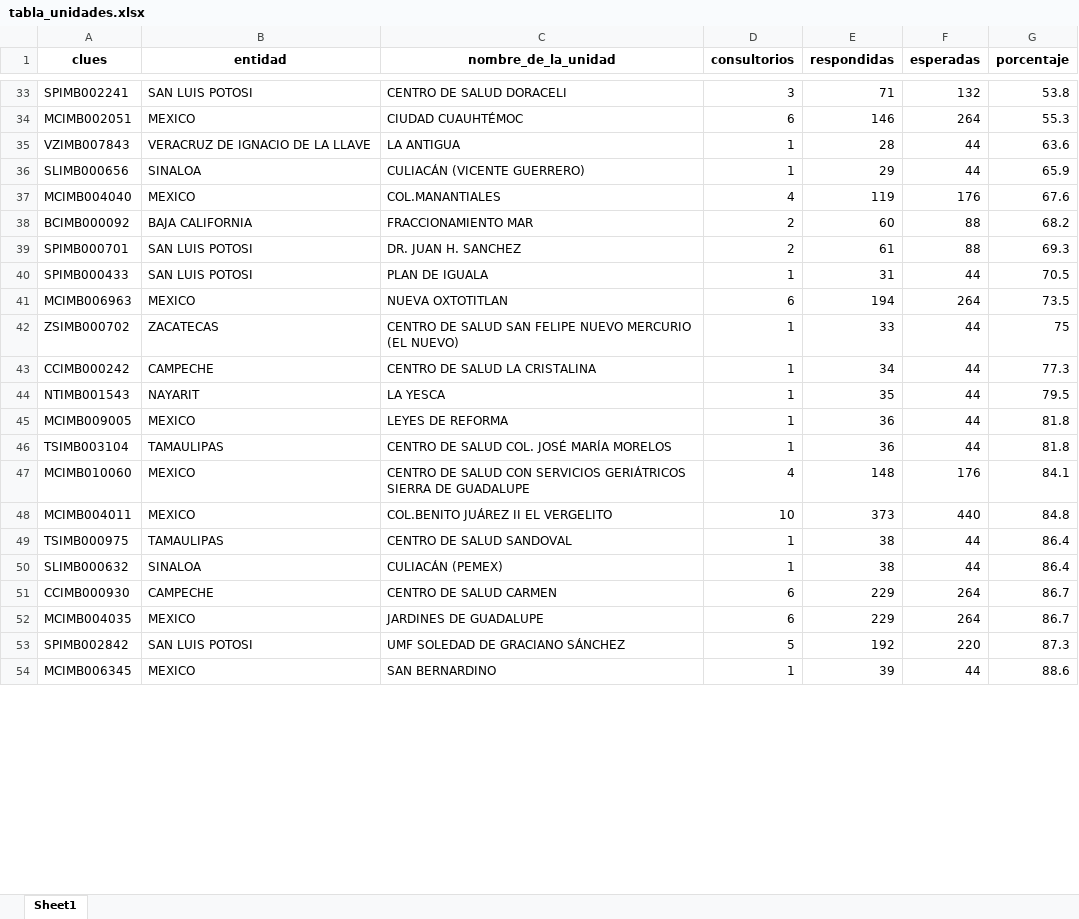
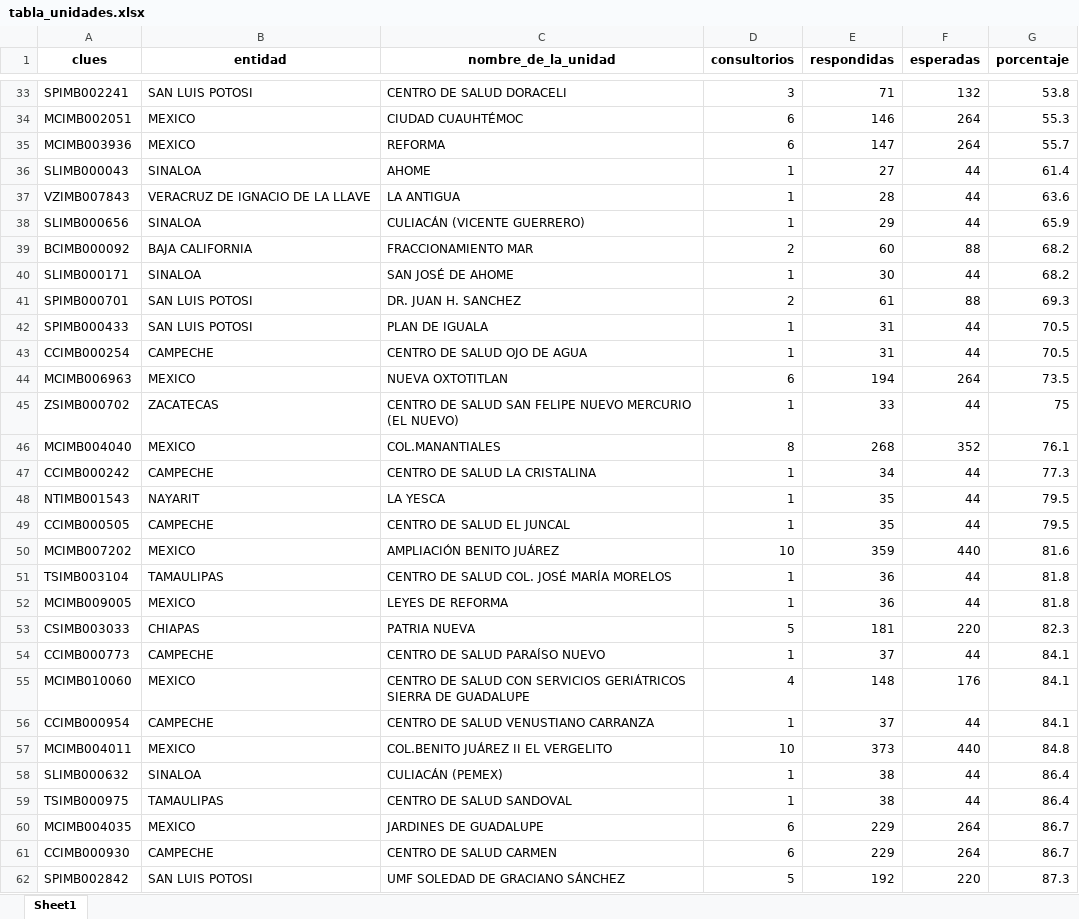
Before and after one commit to servicios-imss-b/informe--de-ang, an Excel workbook: tabla_unidades.xlsx, sheet Sheet1, drawn as a sheet; only a part is shown, gaps mark what is left out; the shorter side is filled out with more unchanged rows; values as stored, in another font and other column widths than the file's, no borders; removed rows and columns are numbered as before the commit, all else as after; the diff covers the shown part only; the diff names each change by its address in the sheet, - before the commit and + after, or states it on an @@ line.

```diff
--- a/tabla_unidades.xlsx (sheet Sheet1)
+++ b/tabla_unidades.xlsx (sheet Sheet1)
+row 35: MCIMB003936 | MEXICO | REFORMA | 6 | 147 | 264 | 55.7
+row 36: SLIMB000043 | SINALOA | AHOME | 1 | 27 | 44 | 61.4
-row 37: MCIMB004040 | MEXICO | COL.MANANTIALES | 4 | 119 | 176 | 67.6
+row 40: SLIMB000171 | SINALOA | SAN JOSÉ DE AHOME | 1 | 30 | 44 | 68.2
+row 43: CCIMB000254 | CAMPECHE | CENTRO DE SALUD OJO DE AGUA | 1 | 31 | 44 | 70.5
+row 46: MCIMB004040 | MEXICO | COL.MANANTIALES | 8 | 268 | 352 | 76.1
+row 49: CCIMB000505 | CAMPECHE | CENTRO DE SALUD EL JUNCAL | 1 | 35 | 44 | 79.5
+row 50: MCIMB007202 | MEXICO | AMPLIACIÓN BENITO JUÁREZ | 10 | 359 | 440 | 81.6
@@ row 46 moved to row 51: TSIMB003104 @@
+row 53: CSIMB003033 | CHIAPAS | PATRIA NUEVA | 5 | 181 | 220 | 82.3
+row 54: CCIMB000773 | CAMPECHE | CENTRO DE SALUD PARAÍSO NUEVO | 1 | 37 | 44 | 84.1
+row 56: CCIMB000954 | CAMPECHE | CENTRO DE SALUD VENUSTIANO CARRANZA | 1 | 37 | 44 | 84.1
@@ row 50 moved to row 58: SLIMB000632 @@
@@ row 52 moved to row 60: MCIMB004035 @@
```
Also changed, not shown: 7 added rows, 4 removed rows, 151 moved rows and 3 edited cells elsewhere in this sheet, tabla_avance.xlsx, tabla_entidades.xlsx, 1 other file.
